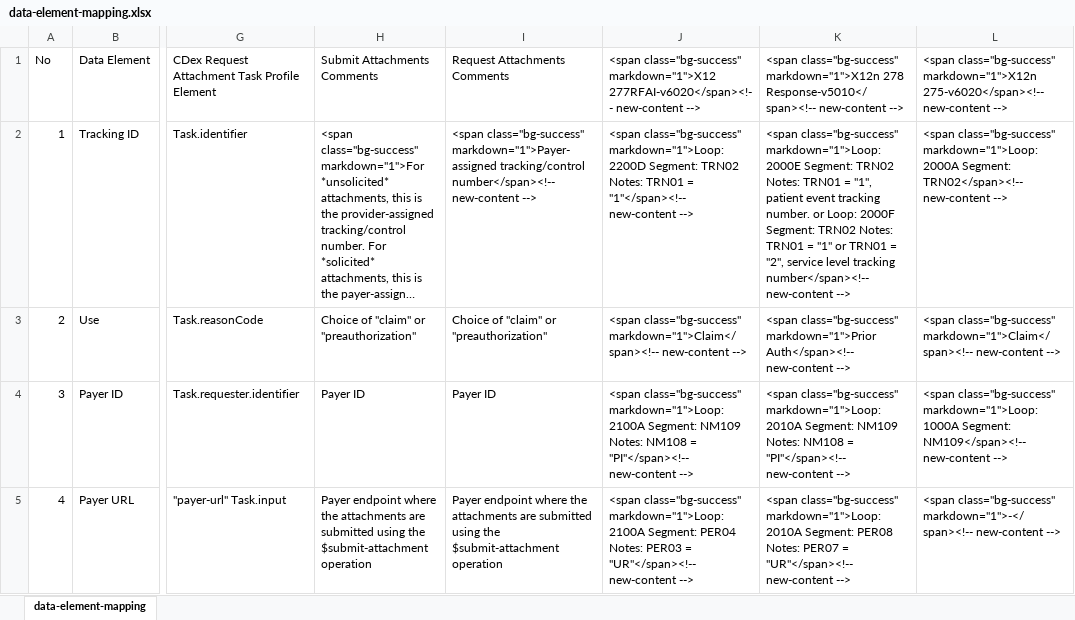
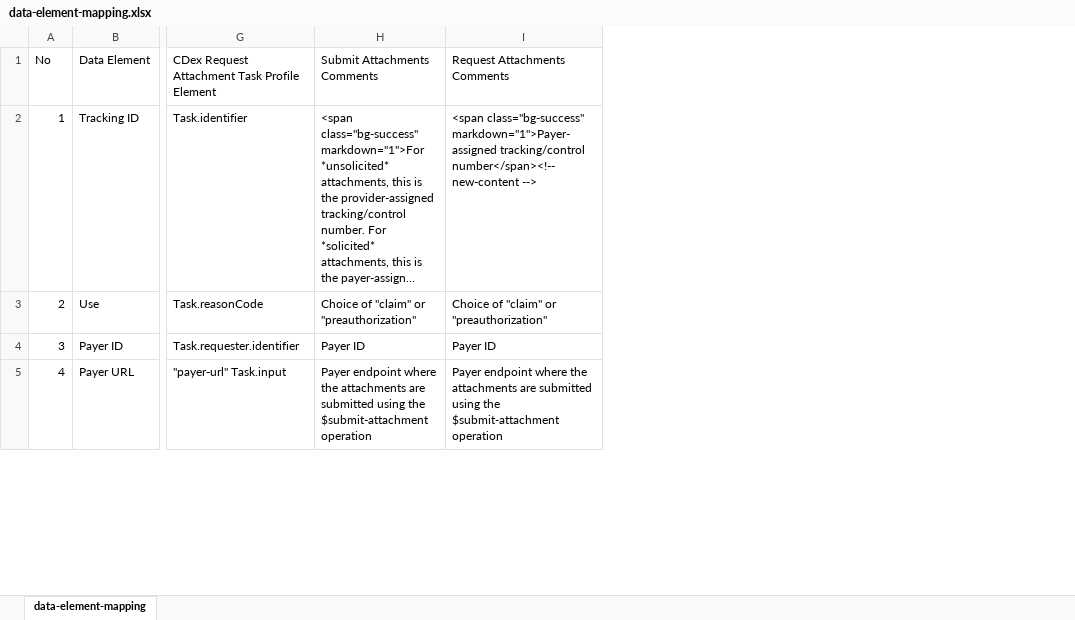
Before and after one commit to HL7/davinci-ecdx, an Excel workbook: input/images/data-element-mapping.xlsx, sheet data-element-mapping, drawn as a sheet; only a part is shown, gaps mark what is left out; long unchanged cells end in …; values as stored, in another font and other column widths than the file's, no borders; charts and pictures not drawn; the diff covers the shown part only; the diff names each change by its address in the sheet, - before the commit and + after, or states it on an @@ line.

```diff
--- a/input/images/data-element-mapping.xlsx (sheet data-element-mapping)
+++ b/input/images/data-element-mapping.xlsx (sheet data-element-mapping)
-column J, rows 1-5: <span class="bg-success" markdown="1">X12 277RFAI-v6020</span><!-- new-content --> | <span class="bg-success" markdown="1">Loop: 2200D Segment: TRN02 Notes: TRN01 = "1"</span><!-- new-content --> | <span class="bg-success" markdown="1">Claim</span><!-- new-content --> | <span class="bg-success" markdown="1">Loop: 2100A Segment: NM109 Notes: NM108 = "PI"</span><!-- new-content --> | <span class="bg-success" markdown="1">Loop: 2100A Segment: PER04 Notes: PER03 = "UR"</span><!-- new-content -->
-column K, rows 1-5: <span class="bg-success" markdown="1">X12n 278 Response-v5010</span><!-- new-content --> | <span class="bg-success" markdown="1">Loop: 2000E Segment: TRN02 Notes: TRN01 = "1", patient event tracking number. or Loop: 2000F Segment: TRN02 Notes: TRN01 = "1" or TRN01 = "2", service level tracking number</span><!-- new-content --> | <span class="bg-success" markdown="1">Prior Auth</span><!-- new-content --> | <span class="bg-success" markdown="1">Loop: 2010A Segment: NM109 Notes: NM108 = "PI"</span><!-- new-content --> | <span class="bg-success" markdown="1">Loop: 2010A Segment: PER08 Notes: PER07 = "UR"</span><!-- new-content -->
-column L, rows 1-5: <span class="bg-success" markdown="1">X12n 275-v6020</span><!-- new-content --> | <span class="bg-success" markdown="1">Loop: 2000A Segment: TRN02</span><!-- new-content --> | <span class="bg-success" markdown="1">Claim</span><!-- new-content --> | <span class="bg-success" markdown="1">Loop: 1000A Segment: NM109</span><!-- new-content --> | <span class="bg-success" markdown="1">-</span><!-- new-content -->
```
Also changed, not shown: 6 edited cells elsewhere in this sheet, charts or pictures, 52 other files.
